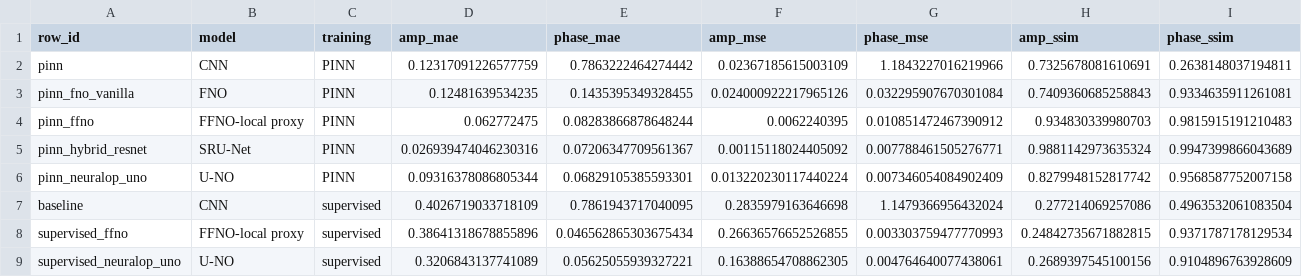
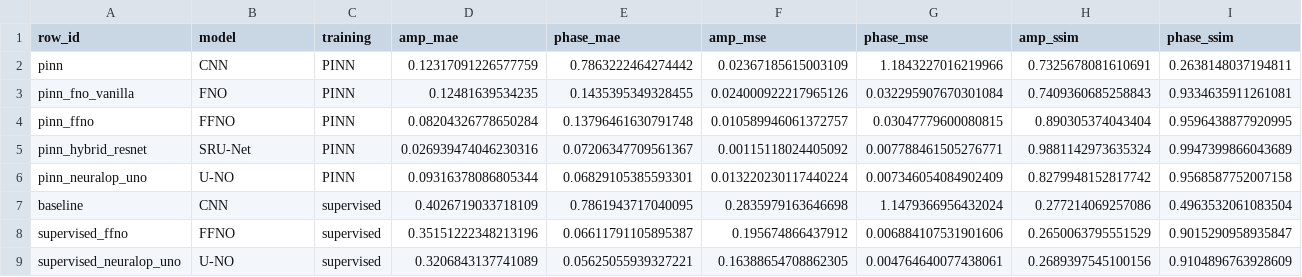
Before and after one commit to hoidn/PtychoPINN, a CSV file: docs/plans/NEURIPS-HYBRID-RESNET-2026/tables/cdi_lines128_metrics_extended.csv, drawn as a sheet.

Commit message:
Refresh corrected CDI FFNO objective-control evidence

```diff
--- a/docs/plans/NEURIPS-HYBRID-RESNET-2026/tables/cdi_lines128_metrics_extended.csv
+++ b/docs/plans/NEURIPS-HYBRID-RESNET-2026/tables/cdi_lines128_metrics_extended.csv
@@ -3,3 +3,3 @@ pinn,CNN,PINN,0.12317091226577759,0.7863222464274442,0.02367185615003109,1.18432
 pinn_fno_vanilla,FNO,PINN,0.12481639534235,0.1435395349328455,0.024000922217965126,0.032295907670301084,0.7409360685258843,0.9334635911261081
-pinn_ffno,FFNO-local proxy,PINN,0.062772475,0.08283866878648244,0.0062240395,0.010851472467390912,0.934830339980703,0.9815915191210483
+pinn_ffno,FFNO,PINN,0.08204326778650284,0.13796461630791748,0.010589946061372757,0.03047779600080815,0.890305374043404,0.9596438877920995
 pinn_hybrid_resnet,SRU-Net,PINN,0.026939474046230316,0.07206347709561367,0.00115118024405092,0.007788461505276771,0.9881142973635324,0.9947399866043689
@@ -7,3 +7,3 @@ pinn_neuralop_uno,U-NO,PINN,0.09316378086805344,0.06829105385593301,0.0132202301
 baseline,CNN,supervised,0.4026719033718109,0.7861943717040095,0.2835979163646698,1.1479366956432024,0.277214069257086,0.4963532061083504
-supervised_ffno,FFNO-local proxy,supervised,0.38641318678855896,0.046562865303675434,0.26636576652526855,0.003303759477770993,0.24842735671882815,0.9371787178129534
+supervised_ffno,FFNO,supervised,0.35151222348213196,0.06611791105895387,0.195674866437912,0.006884107531901606,0.2650063795551529,0.9015290958935847
 supervised_neuralop_uno,U-NO,supervised,0.3206843137741089,0.05625055939327221,0.16388654708862305,0.004764640077438061,0.2689397545100156,0.9104896763928609
```
Also changed, not shown: 10 other files.
